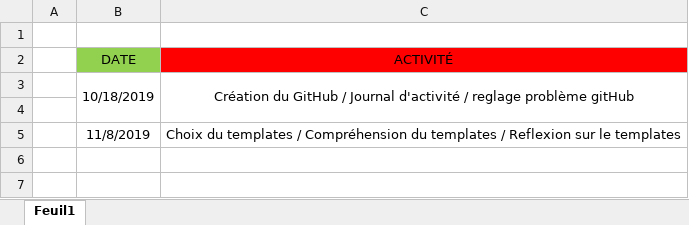
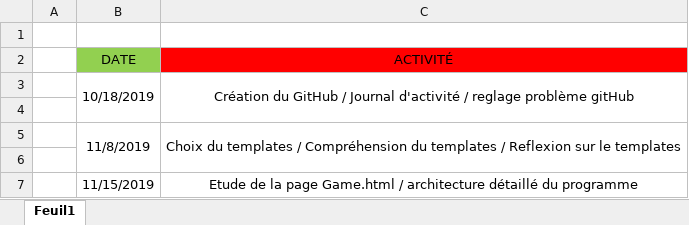
Before and after one commit to JoshuaPinneauSN2/PPO_G5_BLINDTEST, an Excel workbook: Journée d'activité/Constantin.xlsx, sheet Feuil1, drawn as a sheet; values as stored, in another font and other column widths than the file's, no borders; the diff names each change by its address in the sheet, - before the commit and + after, or states it on an @@ line.

```diff
--- a/Journée d'activité/Constantin.xlsx (sheet Feuil1)
+++ b/Journée d'activité/Constantin.xlsx (sheet Feuil1)
+B5:B6 merged
+C5:C6 merged
+row 6: (empty)
+row 7:  | 11/15/2019 | Etude de la page Game.html / architecture détaillé du programme
```
Also changed, not shown: 3 other files.
